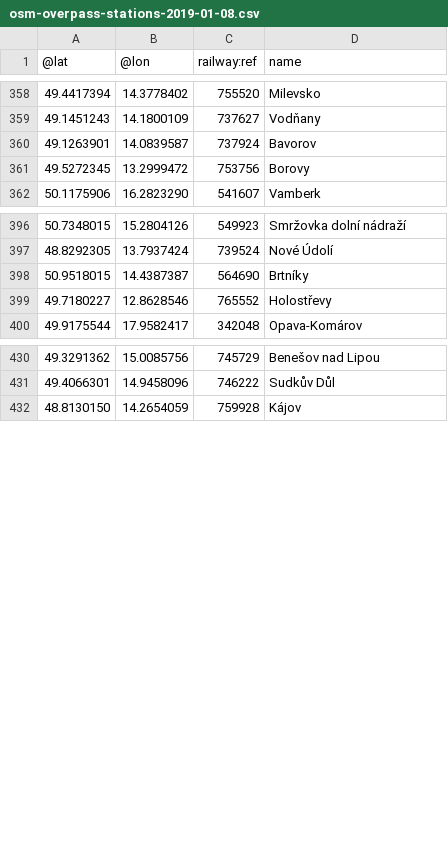
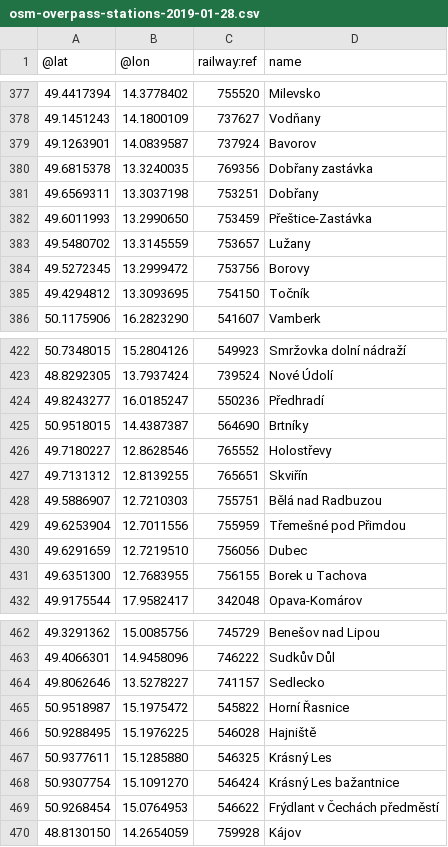
Before and after one commit to mormegil-cz/kdypojedevlak, a CSV file: App_Data/osm-overpass-stations-2019-01-28.csv (was App_Data/osm-overpass-stations-2019-01-08.csv), drawn as a sheet; only a part is shown, gaps mark what is left out; the diff covers the shown part only; the diff names each change by its address in the sheet, - before the commit and + after, or states it on an @@ line.

Commit message:
Update OSM data

```diff
--- a/App_Data/osm-overpass-stations-2019-01-08.csv
+++ b/App_Data/osm-overpass-stations-2019-01-28.csv
+row 380: 49.6815378 | 13.3240035 | 769356 | Dobřany zastávka
+row 381: 49.6569311 | 13.3037198 | 753251 | Dobřany
+row 382: 49.6011993 | 13.2990650 | 753459 | Přeštice-Zastávka
+row 383: 49.5480702 | 13.3145559 | 753657 | Lužany
+row 385: 49.4294812 | 13.3093695 | 754150 | Točník
+row 424: 49.8243277 | 16.0185247 | 550236 | Předhradí
+row 427: 49.7131312 | 12.8139255 | 765651 | Skviřín
+row 428: 49.5886907 | 12.7210303 | 755751 | Bělá nad Radbuzou
+row 429: 49.6253904 | 12.7011556 | 755959 | Třemešné pod Přimdou
+row 430: 49.6291659 | 12.7219510 | 756056 | Dubec
+row 431: 49.6351300 | 12.7683955 | 756155 | Borek u Tachova
+row 464: 49.8062646 | 13.5278227 | 741157 | Sedlecko
+row 465: 50.9518987 | 15.1975472 | 545822 | Horní Řasnice
+row 466: 50.9288495 | 15.1976225 | 546028 | Hajniště
+row 467: 50.9377611 | 15.1285880 | 546325 | Krásný Les
+row 468: 50.9307754 | 15.1091270 | 546424 | Krásný Les bažantnice
+row 469: 50.9268454 | 15.0764953 | 546622 | Frýdlant v Čechách předměstí
```
Also changed, not shown: 28 added rows and 4 edited cells elsewhere in this file, 1 other file.
